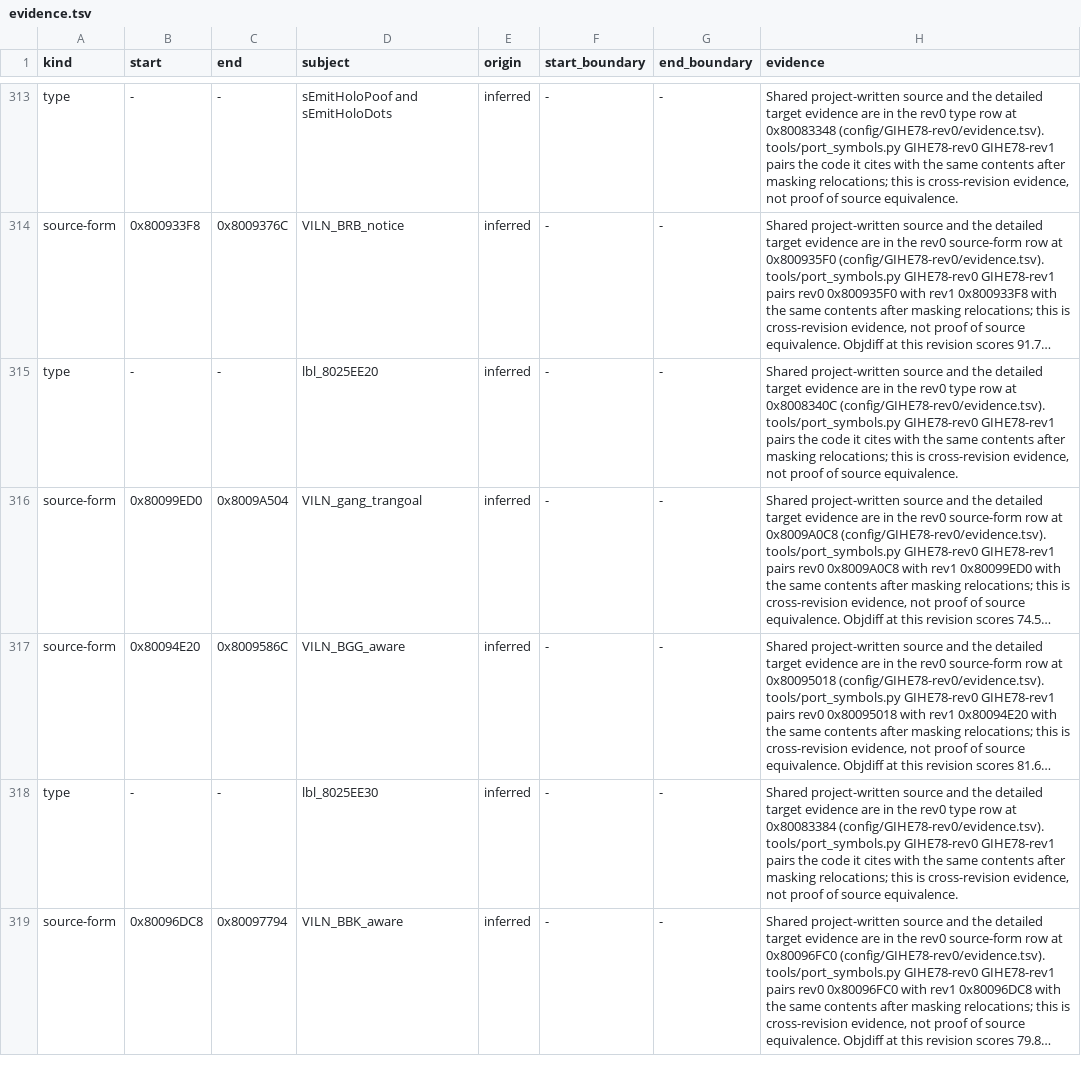
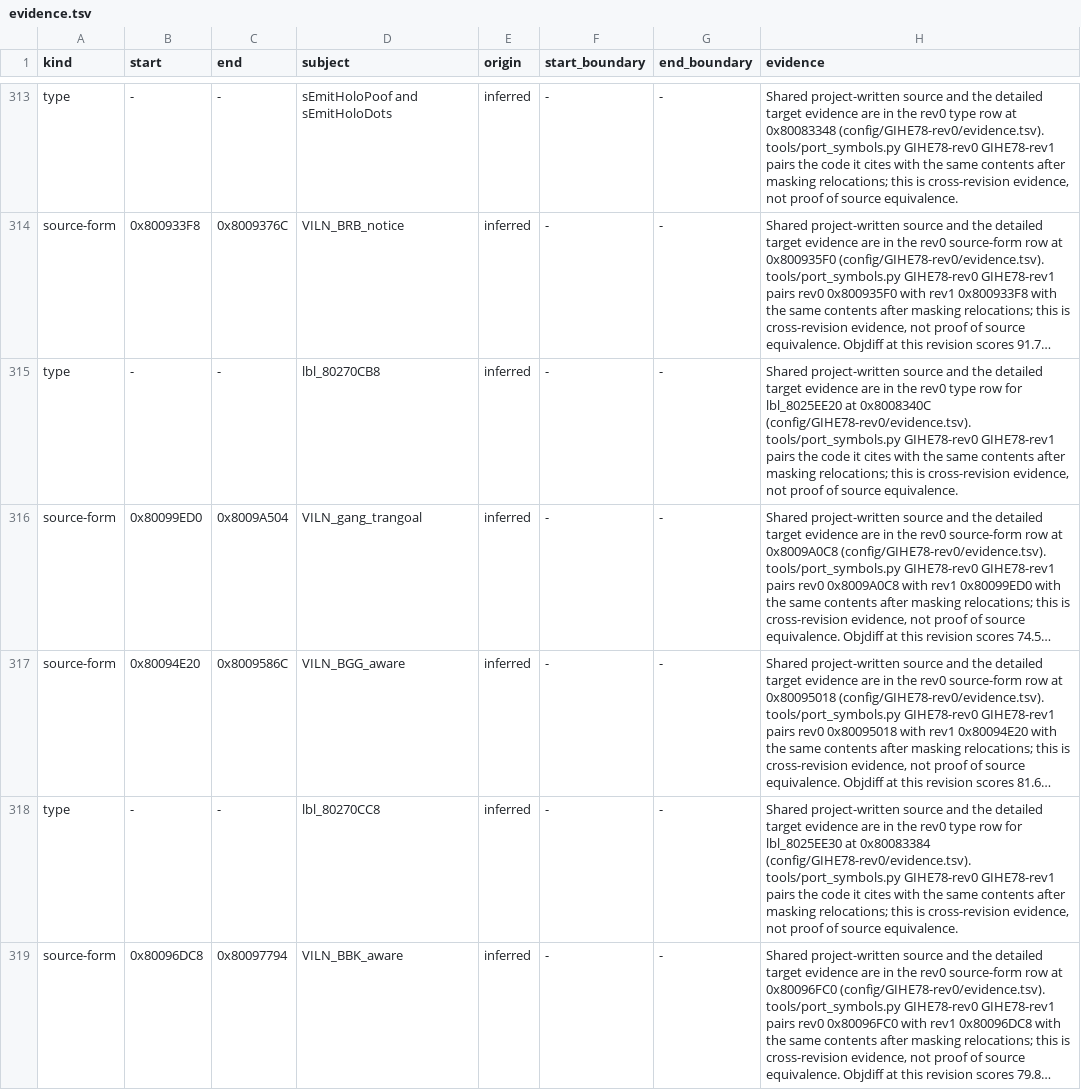
Before and after one commit to mitsevox/n100f, a TSV file: config/GIHE78-rev1/evidence.tsv, drawn as a sheet; only a part is shown, gaps mark what is left out; long unchanged cells end in …; the diff covers the shown part only; the diff names each change by its address in the sheet, - before the commit and + after, or states it on an @@ line.

```diff
--- a/config/GIHE78-rev1/evidence.tsv
+++ b/config/GIHE78-rev1/evidence.tsv
-D315 (subject): lbl_8025EE20
+D315 (subject): lbl_80270CB8
-H315 (evidence): …type row at 0x8008340C…
+H315 (evidence): …type row for lbl_8025EE20 at 0x8008340C…
-D318 (subject): lbl_8025EE30
+D318 (subject): lbl_80270CC8
-H318 (evidence): …type row at 0x80083384…
+H318 (evidence): …type row for lbl_8025EE30 at 0x80083384…
```
Also changed, not shown: 6 edited cells elsewhere in this file, 4 other files.
